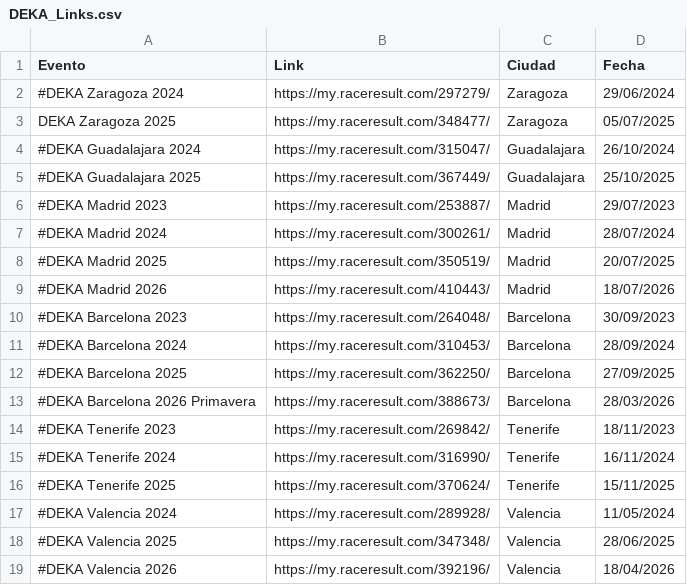
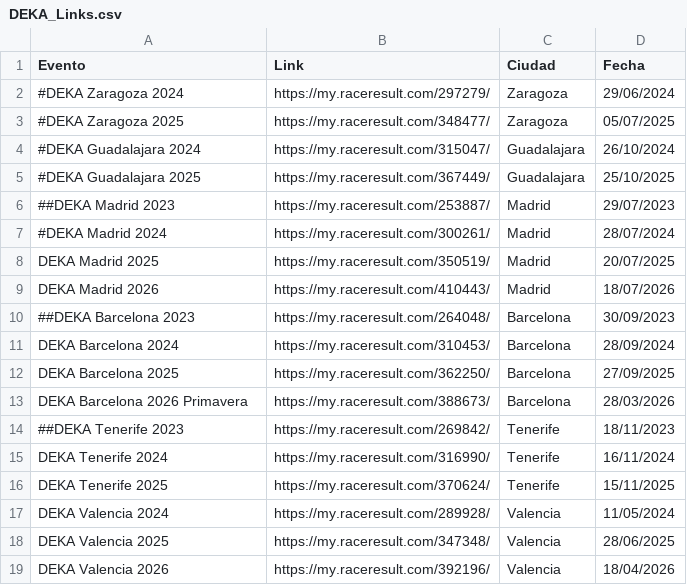
Before and after one commit to eduardo-jimenez/deka, a CSV file: deka-scrapper/DEKA_Links.csv, drawn as a sheet.

Commit message:
Added more stuff to ensure the name is correctly scrapped Scrapped DEKA Madrid 2024

```diff
--- a/deka-scrapper/DEKA_Links.csv
+++ b/deka-scrapper/DEKA_Links.csv
@@ -2,18 +2,18 @@ Evento,Link,Ciudad,Fecha
 #DEKA Zaragoza 2024,https://my.raceresult.com/297279/,Zaragoza,29/06/2024
-DEKA Zaragoza 2025,https://my.raceresult.com/348477/,Zaragoza,05/07/2025
+#DEKA Zaragoza 2025,https://my.raceresult.com/348477/,Zaragoza,05/07/2025
 #DEKA Guadalajara 2024,https://my.raceresult.com/315047/,Guadalajara,26/10/2024
 #DEKA Guadalajara 2025,https://my.raceresult.com/367449/,Guadalajara,25/10/2025
-#DEKA Madrid 2023,https://my.raceresult.com/253887/,Madrid,29/07/2023
+##DEKA Madrid 2023,https://my.raceresult.com/253887/,Madrid,29/07/2023
 #DEKA Madrid 2024,https://my.raceresult.com/300261/,Madrid,28/07/2024
-#DEKA Madrid 2025,https://my.raceresult.com/350519/,Madrid,20/07/2025
-#DEKA Madrid 2026,https://my.raceresult.com/410443/,Madrid,18/07/2026
-#DEKA Barcelona 2023,https://my.raceresult.com/264048/,Barcelona,30/09/2023
-#DEKA Barcelona 2024,https://my.raceresult.com/310453/,Barcelona,28/09/2024
-#DEKA Barcelona 2025,https://my.raceresult.com/362250/,Barcelona,27/09/2025
-#DEKA Barcelona 2026 Primavera,https://my.raceresult.com/388673/,Barcelona,28/03/2026
-#DEKA Tenerife 2023,https://my.raceresult.com/269842/,Tenerife,18/11/2023
-#DEKA Tenerife 2024,https://my.raceresult.com/316990/,Tenerife,16/11/2024
-#DEKA Tenerife 2025,https://my.raceresult.com/370624/,Tenerife,15/11/2025
-#DEKA Valencia 2024,https://my.raceresult.com/289928/,Valencia,11/05/2024
-#DEKA Valencia 2025,https://my.raceresult.com/347348/,Valencia,28/06/2025
-#DEKA Valencia 2026,https://my.raceresult.com/392196/,Valencia,18/04/2026
+DEKA Madrid 2025,https://my.raceresult.com/350519/,Madrid,20/07/2025
+DEKA Madrid 2026,https://my.raceresult.com/410443/,Madrid,18/07/2026
+##DEKA Barcelona 2023,https://my.raceresult.com/264048/,Barcelona,30/09/2023
+DEKA Barcelona 2024,https://my.raceresult.com/310453/,Barcelona,28/09/2024
+DEKA Barcelona 2025,https://my.raceresult.com/362250/,Barcelona,27/09/2025
+DEKA Barcelona 2026 Primavera,https://my.raceresult.com/388673/,Barcelona,28/03/2026
+##DEKA Tenerife 2023,https://my.raceresult.com/269842/,Tenerife,18/11/2023
+DEKA Tenerife 2024,https://my.raceresult.com/316990/,Tenerife,16/11/2024
+DEKA Tenerife 2025,https://my.raceresult.com/370624/,Tenerife,15/11/2025
+DEKA Valencia 2024,https://my.raceresult.com/289928/,Valencia,11/05/2024
+DEKA Valencia 2025,https://my.raceresult.com/347348/,Valencia,28/06/2025
+DEKA Valencia 2026,https://my.raceresult.com/392196/,Valencia,18/04/2026
```
Also changed, not shown: 2 other files.
